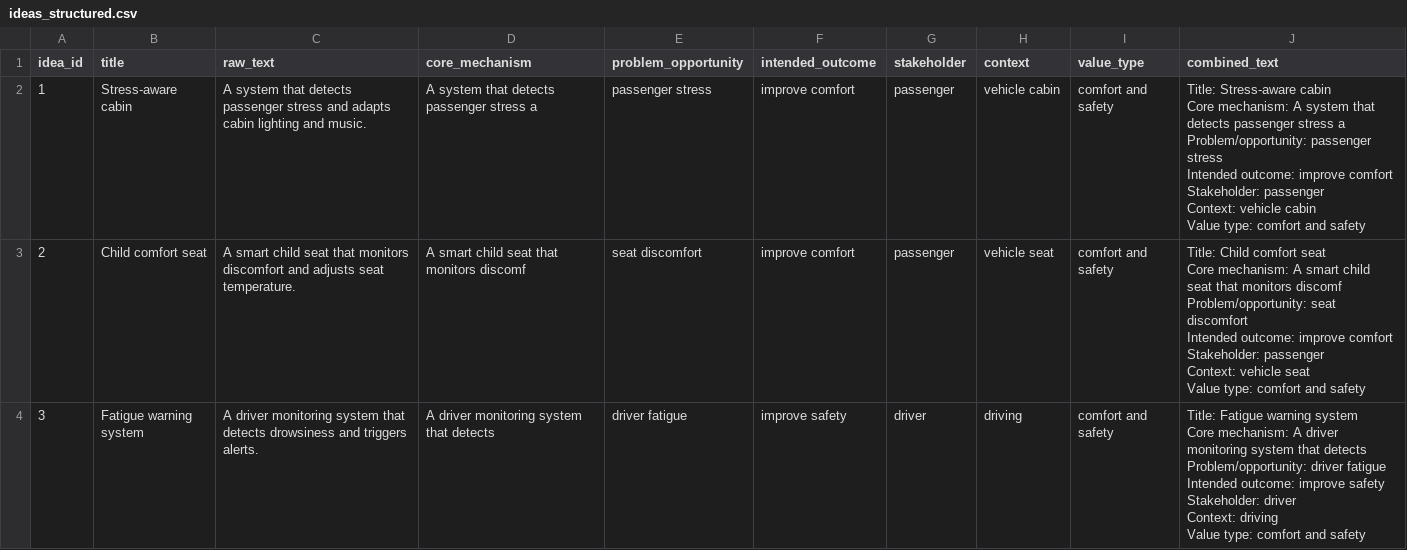
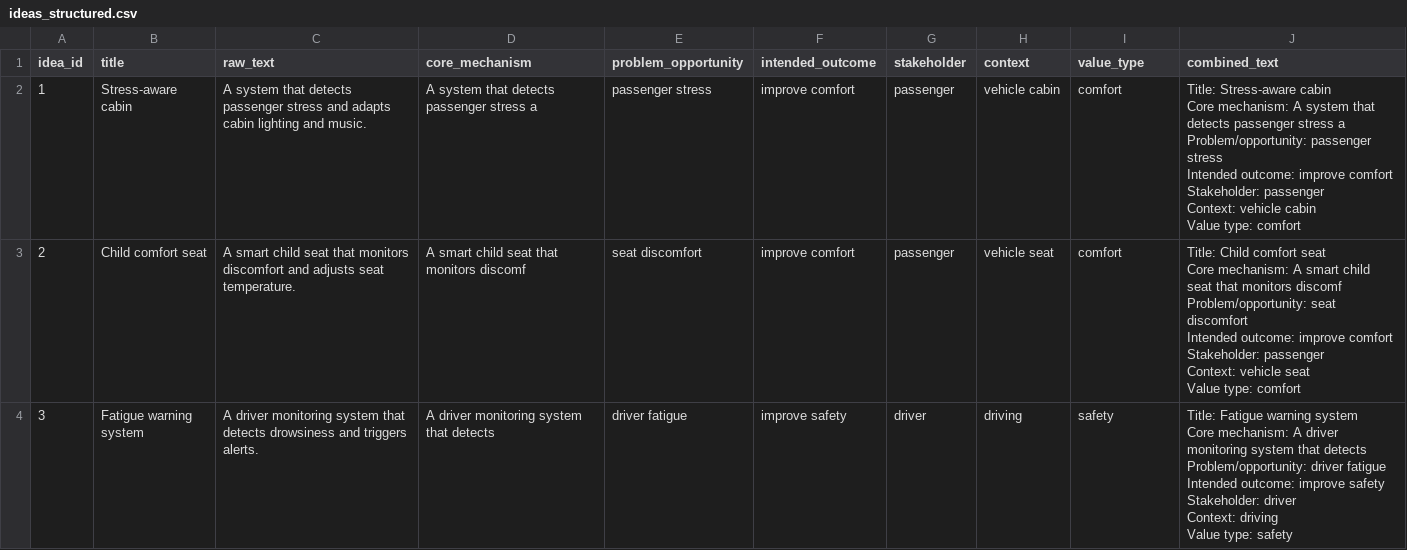
Before and after one commit to groy-ux/hri-innovation-agent, a CSV file: data/processed/ideas_structured.csv, drawn as a sheet.

Commit message:
Implemented novelty evaluation pipeline: extraction, structured representation, TF-IDF similarity, and new idea evaluation

```diff
--- a/data/processed/ideas_structured.csv
+++ b/data/processed/ideas_structured.csv
@@ -1,22 +1,22 @@
 idea_id,title,raw_text,core_mechanism,problem_opportunity,intended_outcome,stakeholder,context,value_type,combined_text
-1,Stress-aware cabin,A system that detects passenger stress and adapts cabin lighting and music.,A system that detects passenger stress a,passenger stress,improve comfort,passenger,vehicle cabin,comfort and safety,"Title: Stress-aware cabin
-Core mechanism: A system that detects passenger stress a
-Problem/opportunity: passenger stress
-Intended outcome: improve comfort
-Stakeholder: passenger
-Context: vehicle cabin
-Value type: comfort and safety"
-2,Child comfort seat,A smart child seat that monitors discomfort and adjusts seat temperature.,A smart child seat that monitors discomf,seat discomfort,improve comfort,passenger,vehicle seat,comfort and safety,"Title: Child comfort seat
-Core mechanism: A smart child seat that monitors discomf
-Problem/opportunity: seat discomfort
-Intended outcome: improve comfort
-Stakeholder: passenger
-Context: vehicle seat
-Value type: comfort and safety"
-3,Fatigue warning system,A driver monitoring system that detects drowsiness and triggers alerts.,A driver monitoring system that detects ,driver fatigue,improve safety,driver,driving,comfort and safety,"Title: Fatigue warning system
-Core mechanism: A driver monitoring system that detects
-Problem/opportunity: driver fatigue
-Intended outcome: improve safety
-Stakeholder: driver
-Context: driving
-Value type: comfort and safety"
+1,Stress-aware cabin,A system that detects passenger stress and adapts cabin lighting and music.,A system that detects passenger stress a,passenger stress,improve comfort,passenger,vehicle cabin,comfort,"Title: Stress-aware cabin
+Core mechanism: A system that detects passenger stress a
+Problem/opportunity: passenger stress
+Intended outcome: improve comfort
+Stakeholder: passenger
+Context: vehicle cabin
+Value type: comfort"
+2,Child comfort seat,A smart child seat that monitors discomfort and adjusts seat temperature.,A smart child seat that monitors discomf,seat discomfort,improve comfort,passenger,vehicle seat,comfort,"Title: Child comfort seat
+Core mechanism: A smart child seat that monitors discomf
+Problem/opportunity: seat discomfort
+Intended outcome: improve comfort
+Stakeholder: passenger
+Context: vehicle seat
+Value type: comfort"
+3,Fatigue warning system,A driver monitoring system that detects drowsiness and triggers alerts.,A driver monitoring system that detects ,driver fatigue,improve safety,driver,driving,safety,"Title: Fatigue warning system
+Core mechanism: A driver monitoring system that detects
+Problem/opportunity: driver fatigue
+Intended outcome: improve safety
+Stakeholder: driver
+Context: driving
+Value type: safety"
```
Also changed, not shown: 4 other files.
